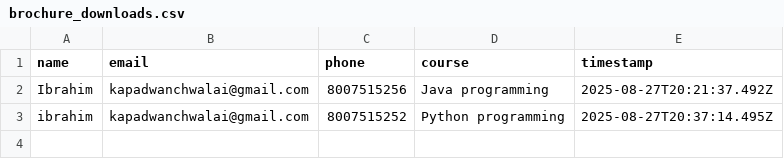
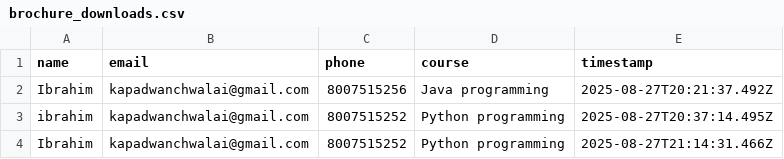
Before and after one commit to Ibrahimkapadwanchwala/InfinovaCompanyWebsite, a CSV file: server/brochure_downloads.csv, drawn as a sheet; the diff names each change by its address in the sheet, - before the commit and + after, or states it on an @@ line.

```diff
--- a/server/brochure_downloads.csv
+++ b/server/brochure_downloads.csv
+row 4: Ibrahim | kapadwanchwalai@gmail.com | 8007515252 | Python programming | 2025-08-27T21:14:31.466Z
```
Also changed, not shown: 1 other file.
